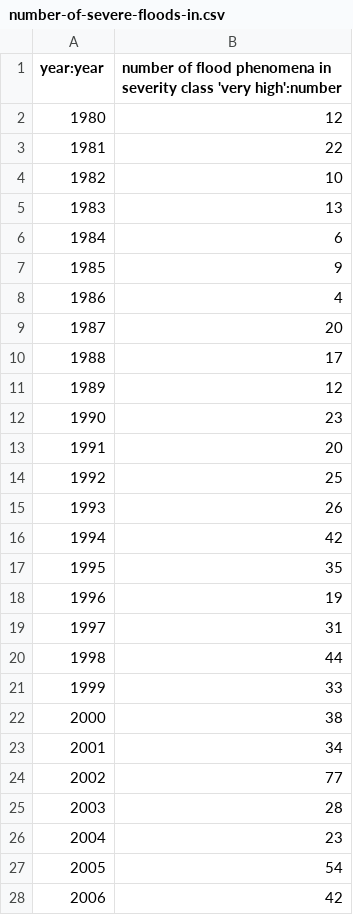
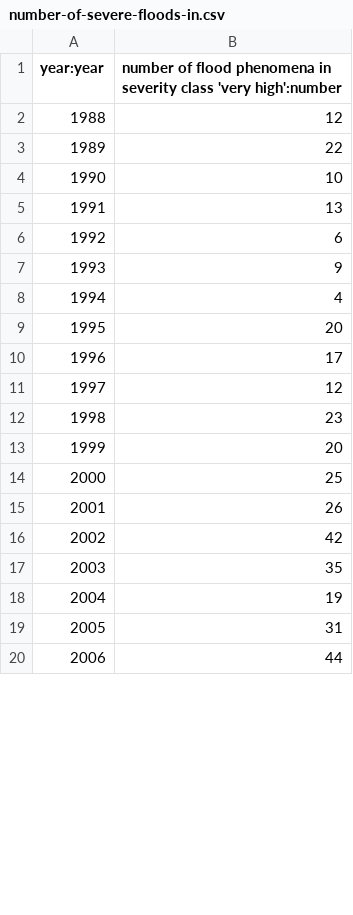
Before and after one commit to rt711/floods, a CSV file: data/number-of-severe-floods-in.csv, drawn as a sheet; only a part is shown; the diff covers the shown part only.

Commit message:
Update number-of-severe-floods-in.csv

```diff
--- a/data/number-of-severe-floods-in.csv
+++ b/data/number-of-severe-floods-in.csv
@@ -1,28 +1,20 @@
 year:year,number of flood phenomena in severity class 'very high':number
-1980,12
-1981,22
-1982,10
-1983,13
-1984,6
-1985,9
-1986,4
-1987,20
-1988,17
-1989,12
-1990,23
-1991,20
-1992,25
-1993,26
-1994,42
-1995,35
-1996,19
-1997,31
-1998,44
-1999,33
-2000,38
-2001,34
-2002,77
-2003,28
-2004,23
-2005,54
-2006,42
+1988,12
+1989,22
+1990,10
+1991,13
+1992,6
+1993,9
+1994,4
+1995,20
+1996,17
+1997,12
+1998,23
+1999,20
+2000,25
+2001,26
+2002,42
+2003,35
+2004,19
+2005,31
+2006,44
```
Also changed, not shown: 8 added rows and 4 edited cells elsewhere in this file.
